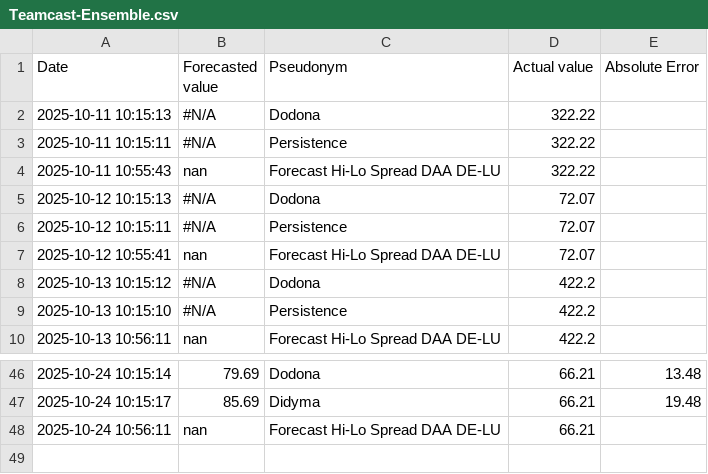
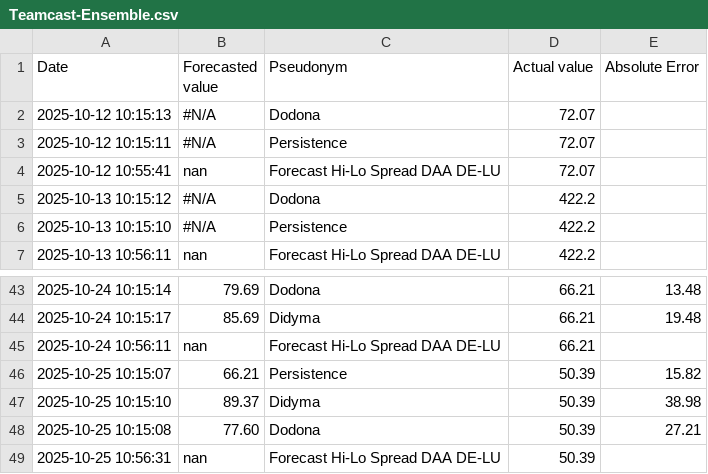
Before and after one commit to Spolders/ST-Teamcast-POC, a CSV file: data/Teamcast-Ensemble.csv, drawn as a sheet; only a part is shown, gaps mark what is left out.

Commit message:
Add files via upload

```diff
--- a/data/Teamcast-Ensemble.csv
+++ b/data/Teamcast-Ensemble.csv
@@ -1,5 +1,2 @@
 Date,Forecasted value,Pseudonym,Actual value,Absolute Error
-2025-10-11 10:15:13,#N/A,Dodona,322.22,
-2025-10-11 10:15:11,#N/A,Persistence,322.22,
-2025-10-11 10:55:43,nan,Forecast Hi-Lo Spread DAA DE-LU,322.22,
 2025-10-12 10:15:13,#N/A,Dodona,72.07,
@@ -48 +45,5 @@ Date,Forecasted value,Pseudonym,Actual value,Absolute Error
 2025-10-24 10:56:11,nan,Forecast Hi-Lo Spread DAA DE-LU,66.21,
+2025-10-25 10:15:07,66.21,Persistence,50.39,15.82
+2025-10-25 10:15:10,89.37,Didyma,50.39,38.98
+2025-10-25 10:15:08,77.60,Dodona,50.39,27.21
+2025-10-25 10:56:31,nan,Forecast Hi-Lo Spread DAA DE-LU,50.39,
```
